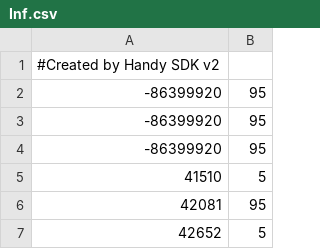
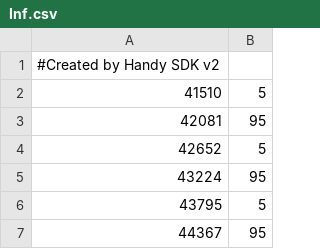
Before and after one commit to nortschiK/funscript, a CSV file: Inf.csv, drawn as a sheet; only a part is shown; the shorter side is filled out with more unchanged rows.

Commit message:
Inf.csv

```diff
--- a/Inf.csv
+++ b/Inf.csv
@@ -1,5 +1,2 @@
 #Created by Handy SDK v2
--86399920,95
--86399920,95
--86399920,95
 41510,5
```
